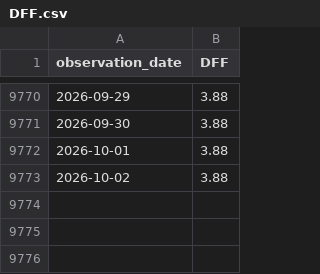
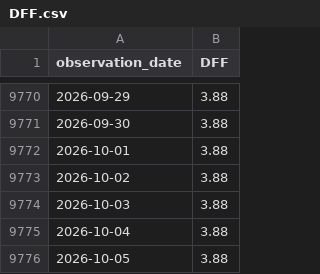
Before and after one commit to seyoungpark12/-, a CSV file: data/raw/DFF.csv, drawn as a sheet; only a part is shown, gaps mark what is left out.

Commit message:
chore: update data snapshot

```diff
--- a/data/raw/DFF.csv
+++ b/data/raw/DFF.csv
@@ -9773 +9773,4 @@ observation_date,DFF
 2026-10-02,3.88
+2026-10-03,3.88
+2026-10-04,3.88
+2026-10-05,3.88
```
Also changed, not shown: data/raw/BAA10Y.csv, data/raw/DFII10.csv, 6 other files.
